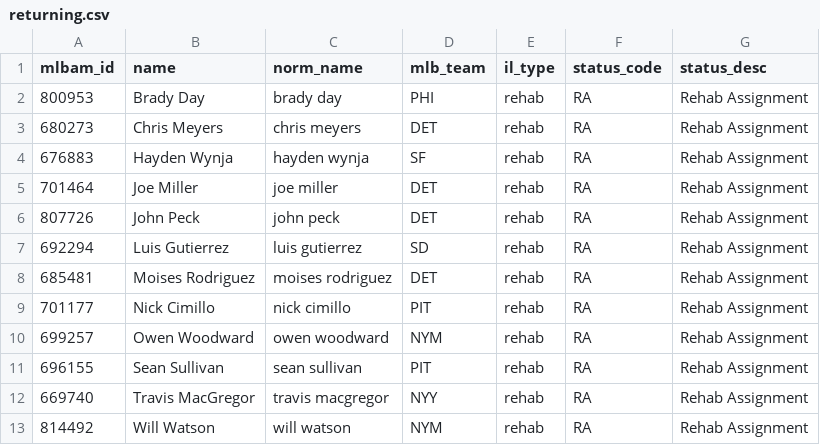
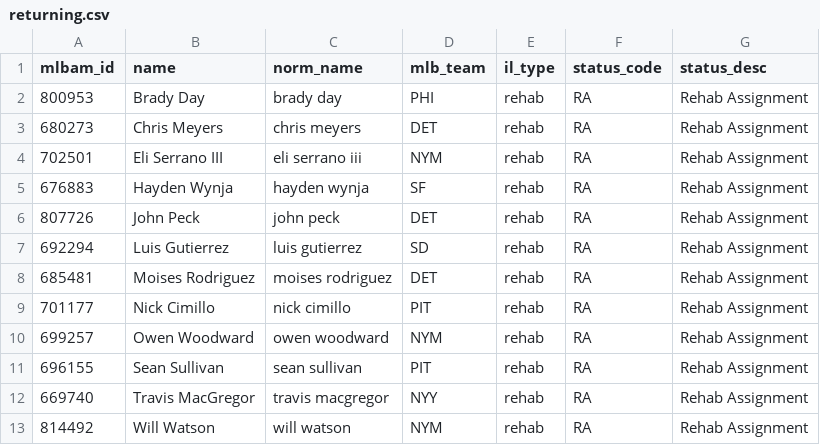
Before and after one commit to TheBigBadYeti/yardcocks-ratings, a CSV file: data/injuries/returning.csv, drawn as a sheet.

```diff
--- a/data/injuries/returning.csv
+++ b/data/injuries/returning.csv
@@ -3,4 +3,4 @@ mlbam_id,name,norm_name,mlb_team,il_type,status_code,status_desc
 680273,Chris Meyers,chris meyers,DET,rehab,RA,Rehab Assignment
+702501,Eli Serrano III,eli serrano iii,NYM,rehab,RA,Rehab Assignment
 676883,Hayden Wynja,hayden wynja,SF,rehab,RA,Rehab Assignment
-701464,Joe Miller,joe miller,DET,rehab,RA,Rehab Assignment
 807726,John Peck,john peck,DET,rehab,RA,Rehab Assignment
```
Also changed, not shown: data/injuries/il_status.csv, data/recency/recent_fpg.csv, 2 other files.
